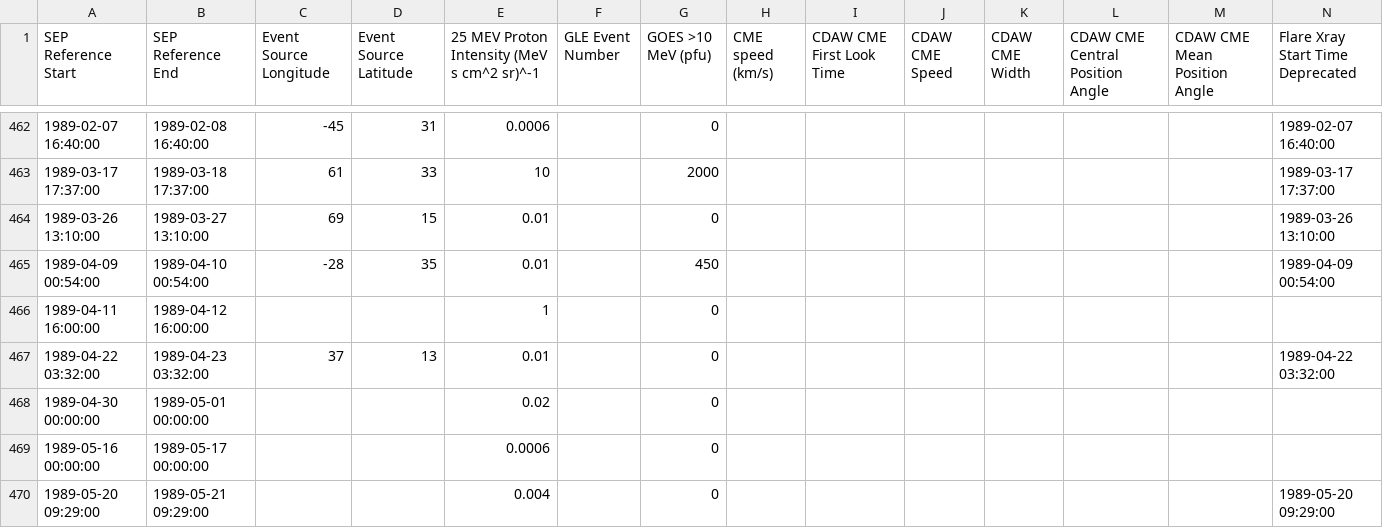
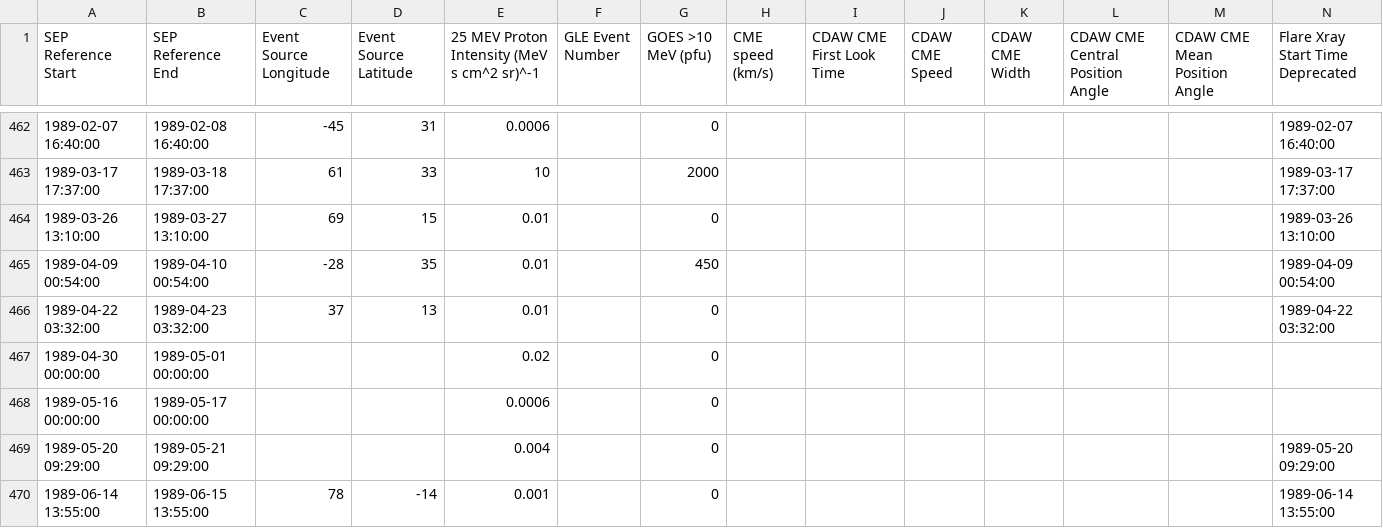
Before and after one commit to ktindiana/fetchsep, a CSV file: fetchsep/reference/IGR_25MeV_SEP_List_unique.csv, drawn as a sheet; only a part is shown, gaps mark what is left out; the shorter side is filled out with more unchanged rows; rows hold the shown columns only; the diff names each change by its address in the sheet, - before the commit and + after, or states it on an @@ line.

```diff
--- a/fetchsep/reference/IGR_25MeV_SEP_List_unique.csv
+++ b/fetchsep/reference/IGR_25MeV_SEP_List_unique.csv
-row 466: 1989-04-11 16:00:00 | 1989-04-12 16:00:00 |  |  | 1 |  | 0
```
Also changed, not shown: 2 other files.
